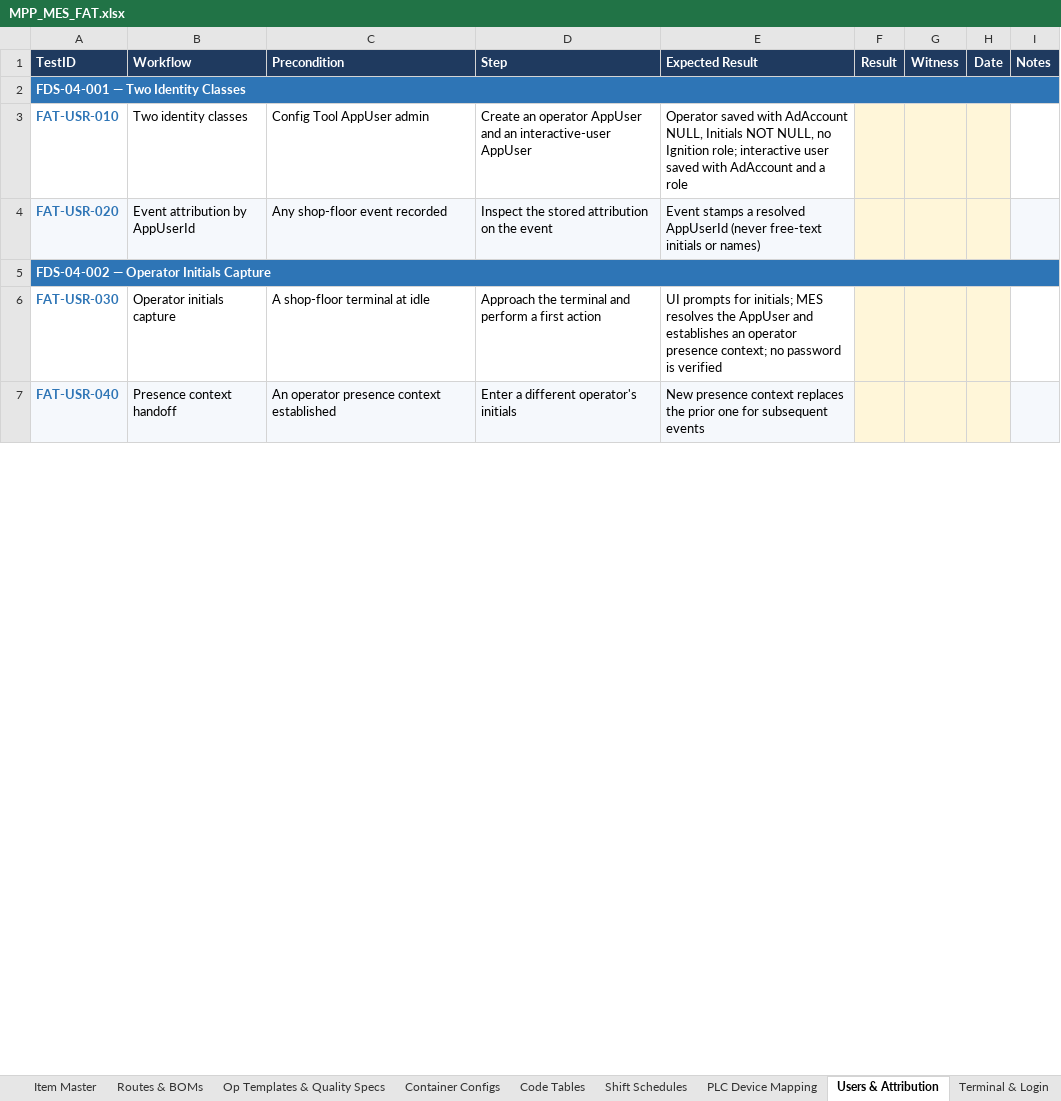
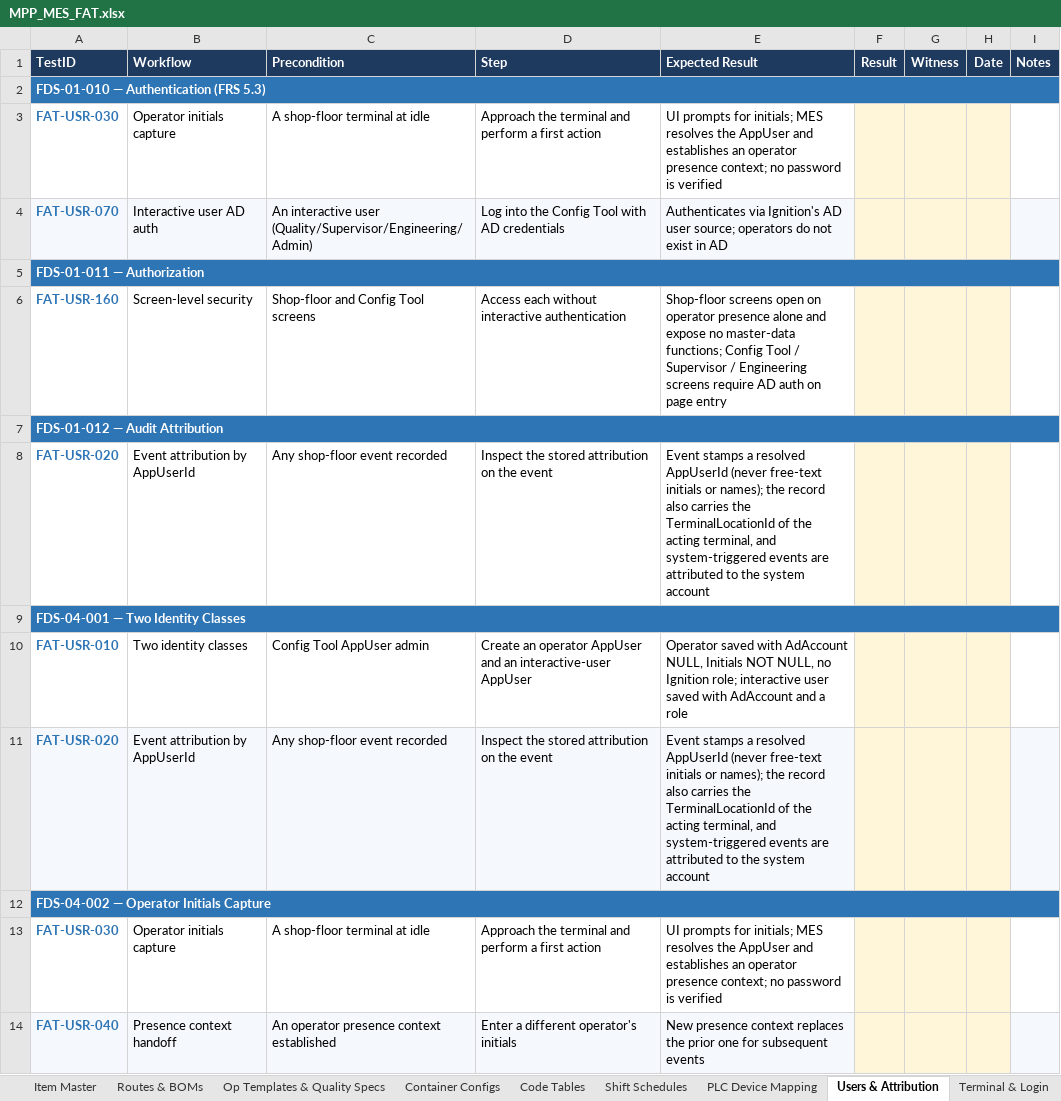
Before and after one commit to BR-Customers/MPP, an Excel workbook: docs/fat/MPP_MES_FAT.xlsx, sheet Users & Attribution, drawn as a sheet; only a part is shown; values as stored, in another font and other column widths than the file's, no borders; addresses are those after the commit; the diff names each change by its address in the sheet, - before the commit and + after, or states it on an @@ line.

Commit message:
fat: move early tests to where their preconditions exist; retire 6 duplicates
Tests that needed a running shop floor were sitting on config sheets near the
front of the walkthrough, where their preconditions cannot exist yet.

Relocated (8) -- row moved between areas/*.csv, and that requirement's Area
retargeted in fds_index.csv (a test only files under a banner if its FDS is
indexed to that area):
  FAT-ENV-060 event immutability      -> traceability   (needs a LOT with events)
  FAT-ENV-110 OPC server connections  -> plc-mapping
  FAT-ENV-120 OPC tag namespace       -> plc-mapping
  FAT-ENV-170 async label dispatch    -> labels
  FAT-CC-050  per-location piece cap  -> movements
  FAT-CC-060  lineside inventory cap  -> movements
  FAT-PH-110  eligibility cascade     -> movements
  FAT-PH-120  no-eligibility reject   -> movements

Retired as duplicates (6) -- the surviving downstream test inherits the retired
test's FDS, so coverage is preserved:
  FAT-ENV-070 -> FAT-AUD-050 · FAT-ENV-130 -> FAT-USR-070
  FAT-ENV-140 -> FAT-USR-030 · FAT-ENV-150 -> FAT-USR-160
  FAT-ENV-160 -> FAT-USR-020 · FAT-ENV-180 -> FAT-LBL-150
ENV-160 also asserted TerminalLocationId, which USR-020 did not; that assertion
is folded into USR-020's expected result rather than lost.

build_fat_workbook.js now accepts a ';'-separated FDS field so one witnessable
step can satisfy several requirements -- the merges are not expressible
otherwise. Behaviour is unchanged for single-valued rows.

Five further candidates were NOT moved: FAT-ITM-050, FAT-CT-050, FAT-CT-060,
FAT-OQ-090, FAT-RB-040 each share an FDS with a test that stays put, and a
requirement has a single Area, so relocating them would drag their siblings or
strand them under the generator's 'Unfiled' warning banner.

The 34 rows dropped from the practice workbook are deliberately NOT ported: they
were N/A for a code-inspection run (no hardware, pre-cutover), not invalid tests.
Removing them orphaned 16 in-scope requirements.

361 test steps, 226 in-scope requirements, 0 with no coverage.
13 of the 22 area CSVs show diff churn from csv-writer quote normalisation only;
parsed content there is byte-identical.

```diff
--- a/docs/fat/MPP_MES_FAT.xlsx (sheet Users & Attribution)
+++ b/docs/fat/MPP_MES_FAT.xlsx (sheet Users & Attribution)
+row 2: FDS-01-010 — Authentication (FRS 5.3)
+row 3: FAT-USR-030 | Operator initials capture | A shop-floor terminal at idle | Approach the terminal and perform a first action | UI prompts for initials; MES resolves the AppUser and establishes an operator presence context; no password is verified
+row 4: FAT-USR-070 | Interactive user AD auth | An interactive user (Quality/Supervisor/Engineering/Admin) | Log into the Config Tool with AD credentials | Authenticates via Ignition's AD user source; operators do not exist in AD
+row 5: FDS-01-011 — Authorization
+row 6: FAT-USR-160 | Screen-level security | Shop-floor and Config Tool screens | Access each without interactive authentication | Shop-floor screens open on operator presence alone and expose no master-data functions; Config Tool / Supervisor / Engineering screens require AD auth on page entry
+row 7: FDS-01-012 — Audit Attribution
+row 8: FAT-USR-020 | Event attribution by AppUserId | Any shop-floor event recorded | Inspect the stored attribution on the event | Event stamps a resolved AppUserId (never free-text initials or names); the record also carries the TerminalLocationId of the acting terminal, and system-triggered events are attributed to the system account
-E11 (Expected Result): …initials or names)
+E11 (Expected Result): …initials or names); the record also carries the TerminalLocationId of the acting terminal, and system-triggered events are attributed to the system account
```
Also changed, not shown: sheet Environment & Platform, sheet Movements & Inventory, sheet Coverage, sheet Container Configs, sheet PLC Device Mapping, sheet Labels & Printing, 4 more sheets, 25 other files.
